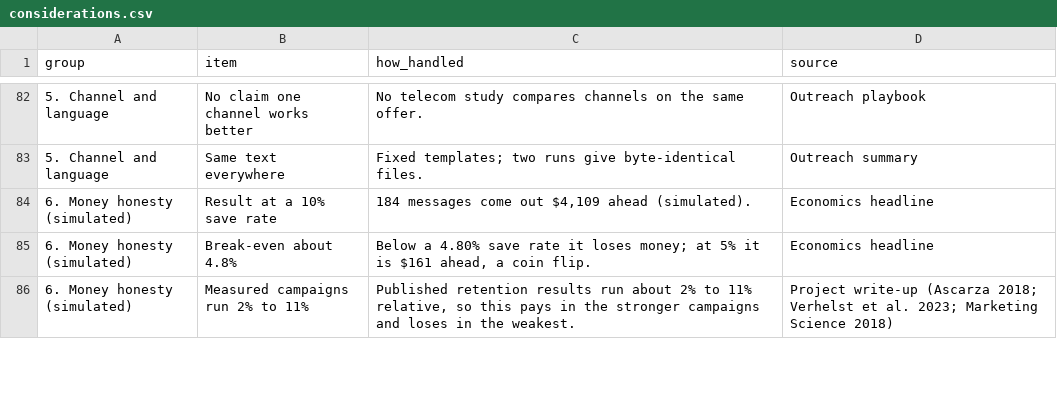
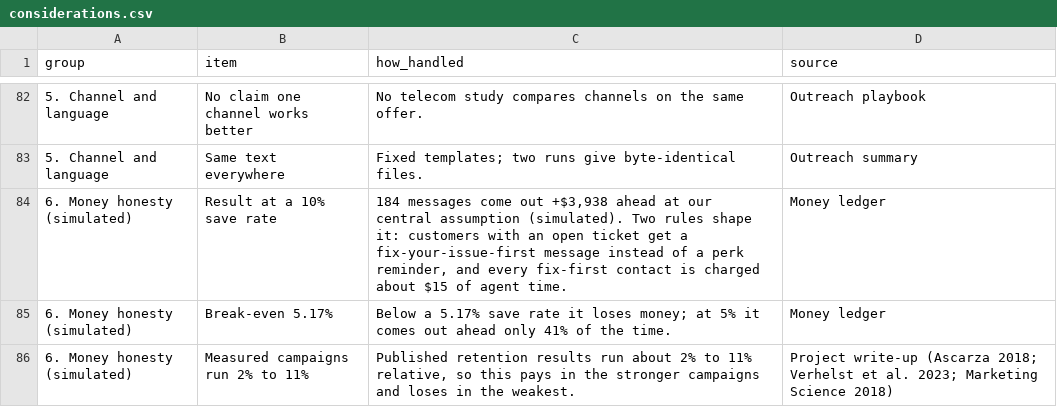
Before and after one commit to DavidJ-1/TM-Dubhacks26, a CSV file: docs/considerations.csv, drawn as a sheet; only a part is shown, gaps mark what is left out; the diff covers the shown part only.

Commit message:
docs: lock headline from ledger 27c2870 (184 messages, +$3,938 at 10%, 95% -$3,186..+$13,148, 80% chance ahead at 10% / 41% at 5%, break-even 5.17%); per-account kept value (19.3 months); saves-stick limit; holdout wording (simulated)

```diff
--- a/docs/considerations.csv
+++ b/docs/considerations.csv
@@ -83,4 +83,4 @@ group,item,how_handled,source
 5. Channel and language,Same text everywhere,Fixed templates; two runs give byte-identical files.,Outreach summary
-6. Money honesty (simulated),Result at a 10% save rate,"184 messages come out $4,109 ahead (simulated).",Economics headline
-6. Money honesty (simulated),Break-even about 4.8%,"Below a 4.80% save rate it loses money; at 5% it is $161 ahead, a coin flip.",Economics headline
+6. Money honesty (simulated),Result at a 10% save rate,"184 messages come out +$3,938 ahead at our central assumption (simulated). Two rules shape it: customers with an open ticket get a fix-your-issue-first message instead of a perk reminder, and every fix-first contact is charged about $15 of agent time.",Money ledger
+6. Money honesty (simulated),Break-even 5.17%,Below a 5.17% save rate it loses money; at 5% it comes out ahead only 41% of the time.,Money ledger
 6. Money honesty (simulated),Measured campaigns run 2% to 11%,"Published retention results run about 2% to 11% relative, so this pays in the stronger campaigns and loses in the weakest.",Project write-up (Ascarza 2018; Verhelst et al. 2023; Marketing Science 2018)
```
Also changed, not shown: 1 added row and 13 edited cells elsewhere in this file, 2 other files.
